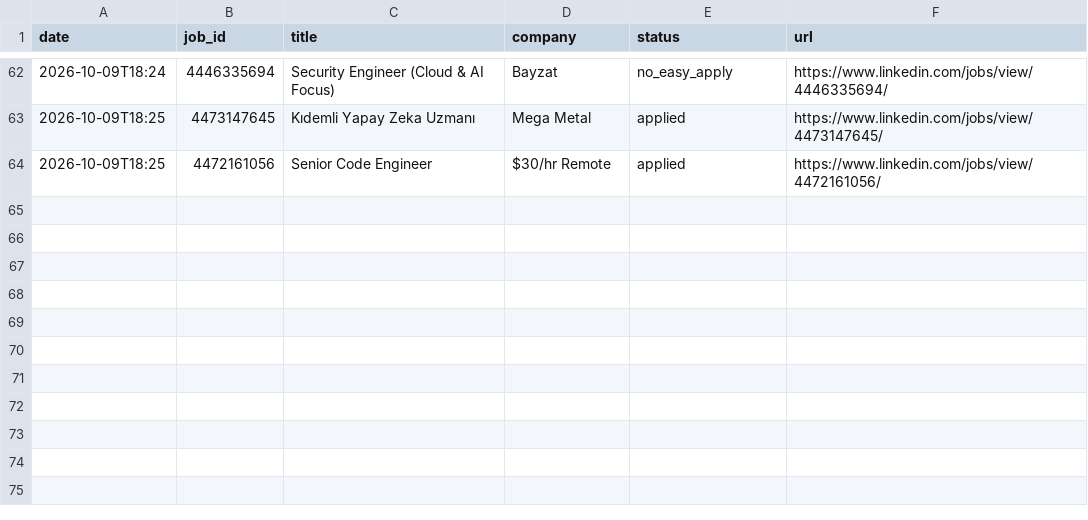
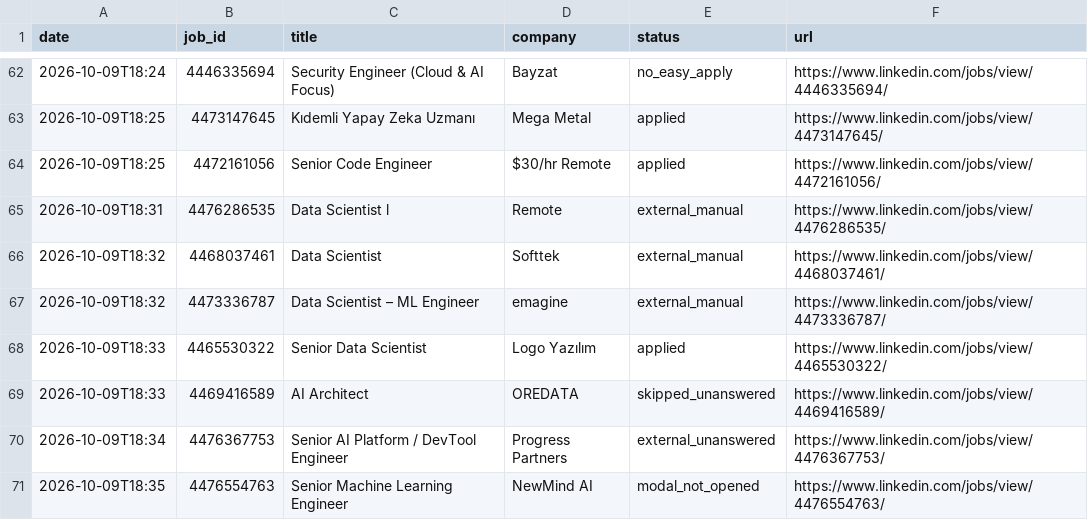
Before and after one commit to frizbee/job-apply-assistant, a CSV file: data/applications.csv, drawn as a sheet; only a part is shown, gaps mark what is left out; the diff names each change by its address in the sheet, - before the commit and + after, or states it on an @@ line.

```diff
--- a/data/applications.csv
+++ b/data/applications.csv
+row 65: 2026-10-09T18:31 | 4476286535 | Data Scientist l | Remote | external_manual | https://www.linkedin.com/jobs/view/4476286535/
+row 66: 2026-10-09T18:32 | 4468037461 | Data Scientist | Softtek | external_manual | https://www.linkedin.com/jobs/view/4468037461/
+row 67: 2026-10-09T18:32 | 4473336787 | Data Scientist – ML Engineer | emagine | external_manual | https://www.linkedin.com/jobs/view/4473336787/
+row 68: 2026-10-09T18:33 | 4465530322 | Senior Data Scientist | Logo Yazılım | applied | https://www.linkedin.com/jobs/view/4465530322/
+row 69: 2026-10-09T18:33 | 4469416589 | AI Architect | OREDATA | skipped_unanswered | https://www.linkedin.com/jobs/view/4469416589/
+row 70: 2026-10-09T18:34 | 4476367753 | Senior AI Platform / DevTool Engineer | Progress Partners | external_unanswered | https://www.linkedin.com/jobs/view/4476367753/
+row 71: 2026-10-09T18:35 | 4476554763 | Senior Machine Learning Engineer | NewMind AI | modal_not_opened | https://www.linkedin.com/jobs/view/4476554763/
```
Also changed, not shown: 3 other files.
